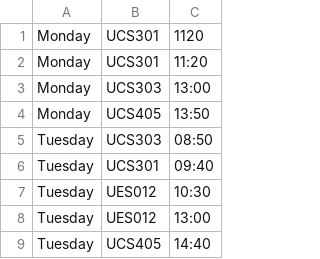
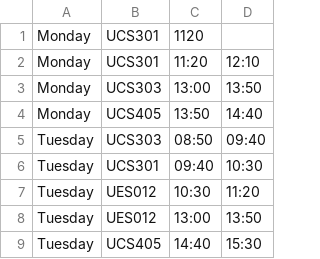
Before and after one commit to sanchjain/Zoom-Automation, a CSV file: schedule.csv, drawn as a sheet; only a part is shown; the diff names each change by its address in the sheet, - before the commit and + after, or states it on an @@ line.

Commit message:
Added End time of classes

```diff
--- a/schedule.csv
+++ b/schedule.csv
+column D, rows 2-9: 12:10 | 13:50 | 14:40 | 09:40 | 10:30 | 11:20 | 13:50 | 15:30
```
